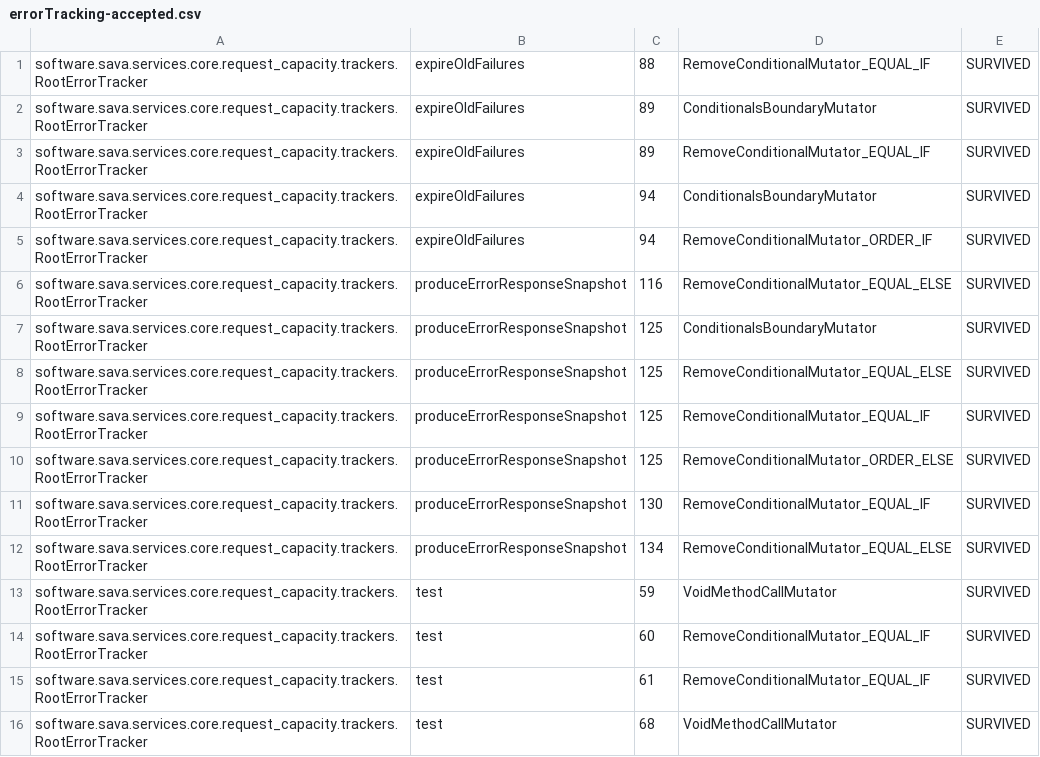
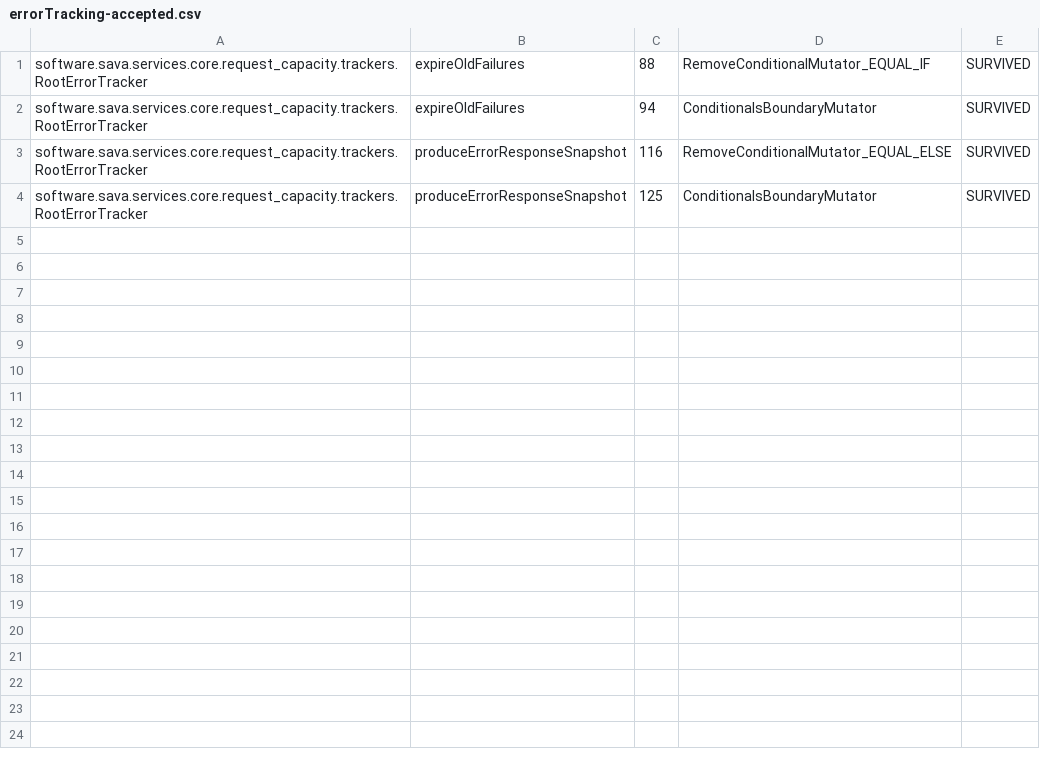
Before and after one commit to sava-software/ravina, a CSV file: ravina-core/config/pitest/errorTracking-accepted.csv, drawn as a sheet; the diff names each change by its address in the sheet, - before the commit and + after, or states it on an @@ line.

```diff
--- a/ravina-core/config/pitest/errorTracking-accepted.csv
+++ b/ravina-core/config/pitest/errorTracking-accepted.csv
-row 2: software.sava.services.core.request_capacity.trackers.RootErrorTracker | expireOldFailures | 89 | ConditionalsBoundaryMutator | SURVIVED
-row 3: software.sava.services.core.request_capacity.trackers.RootErrorTracker | expireOldFailures | 89 | RemoveConditionalMutator_EQUAL_IF | SURVIVED
-row 5: software.sava.services.core.request_capacity.trackers.RootErrorTracker | expireOldFailures | 94 | RemoveConditionalMutator_ORDER_IF | SURVIVED
-row 8: software.sava.services.core.request_capacity.trackers.RootErrorTracker | produceErrorResponseSnapshot | 125 | RemoveConditionalMutator_EQUAL_ELSE | SURVIVED
-row 9: software.sava.services.core.request_capacity.trackers.RootErrorTracker | produceErrorResponseSnapshot | 125 | RemoveConditionalMutator_EQUAL_IF | SURVIVED
-row 10: software.sava.services.core.request_capacity.trackers.RootErrorTracker | produceErrorResponseSnapshot | 125 | RemoveConditionalMutator_ORDER_ELSE | SURVIVED
-row 11: software.sava.services.core.request_capacity.trackers.RootErrorTracker | produceErrorResponseSnapshot | 130 | RemoveConditionalMutator_EQUAL_IF | SURVIVED
-row 12: software.sava.services.core.request_capacity.trackers.RootErrorTracker | produceErrorResponseSnapshot | 134 | RemoveConditionalMutator_EQUAL_ELSE | SURVIVED
-row 13: software.sava.services.core.request_capacity.trackers.RootErrorTracker | test | 59 | VoidMethodCallMutator | SURVIVED
-row 14: software.sava.services.core.request_capacity.trackers.RootErrorTracker | test | 60 | RemoveConditionalMutator_EQUAL_IF | SURVIVED
-row 15: software.sava.services.core.request_capacity.trackers.RootErrorTracker | test | 61 | RemoveConditionalMutator_EQUAL_IF | SURVIVED
-row 16: software.sava.services.core.request_capacity.trackers.RootErrorTracker | test | 68 | VoidMethodCallMutator | SURVIVED
```
Also changed, not shown: ravina-core/config/pitest/capacity-accepted.csv, ravina-core/config/pitest/loadBalance-accepted.csv, 51 other files.
